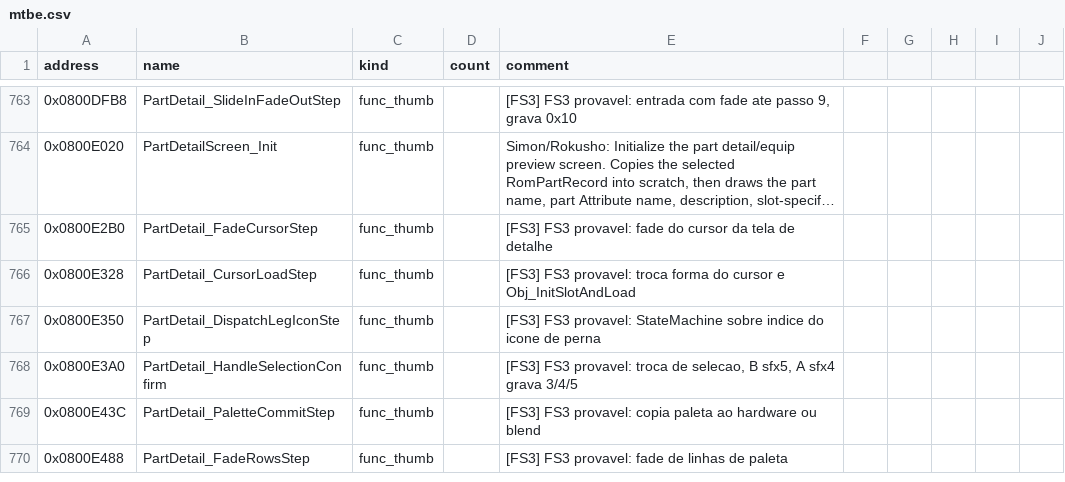
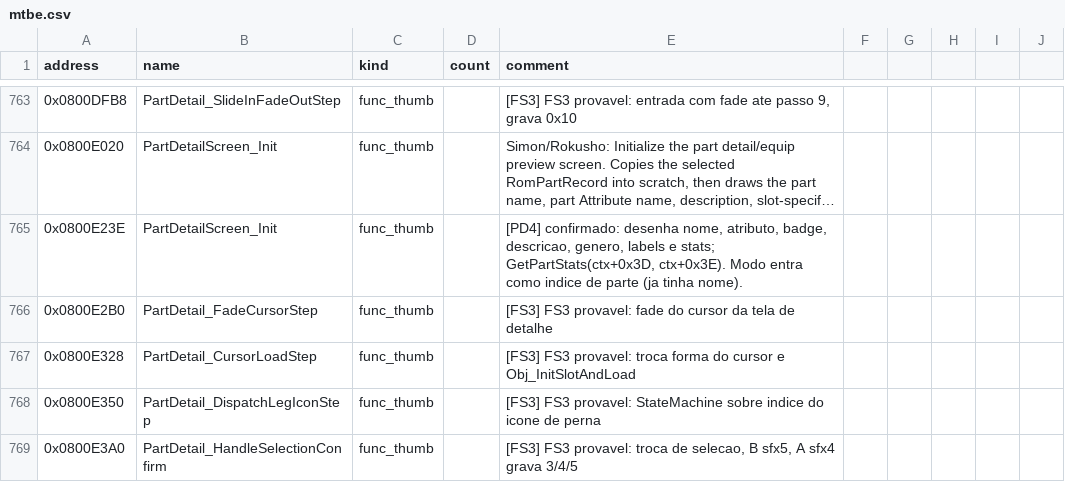
Before and after one commit to jvsdm/Medabots-Romhacking-Toolkit, a CSV file: re/symbols/mtbe.csv, drawn as a sheet; only a part is shown, gaps mark what is left out; the shorter side is filled out with more unchanged rows; long unchanged cells end in …; the diff covers the shown part only; the diff names each change by its address in the sheet, - before the commit and + after, or states it on an @@ line.

```diff
--- a/re/symbols/mtbe.csv
+++ b/re/symbols/mtbe.csv
+row 765: 0x0800E23E | PartDetailScreen_Init | func_thumb |  | [PD4] confirmado: desenha nome, atributo, badge, descricao, genero, labels e stats; GetPartStats(ctx+0x3D, ctx+0x3E). Modo entra como indice de parte (ja tinha nome).
```
Also changed, not shown: 6 added rows and 15 edited cells elsewhere in this file, re/ghidra/medabots_sync.tsv, 3 other files.
